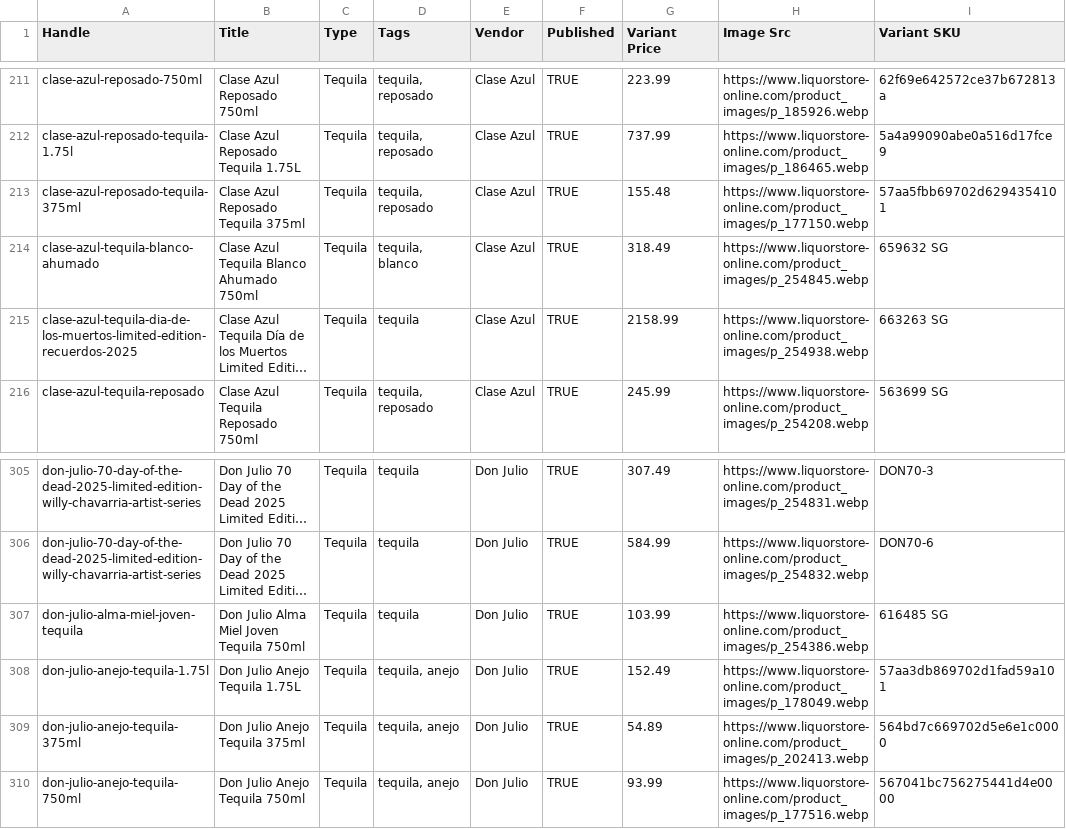
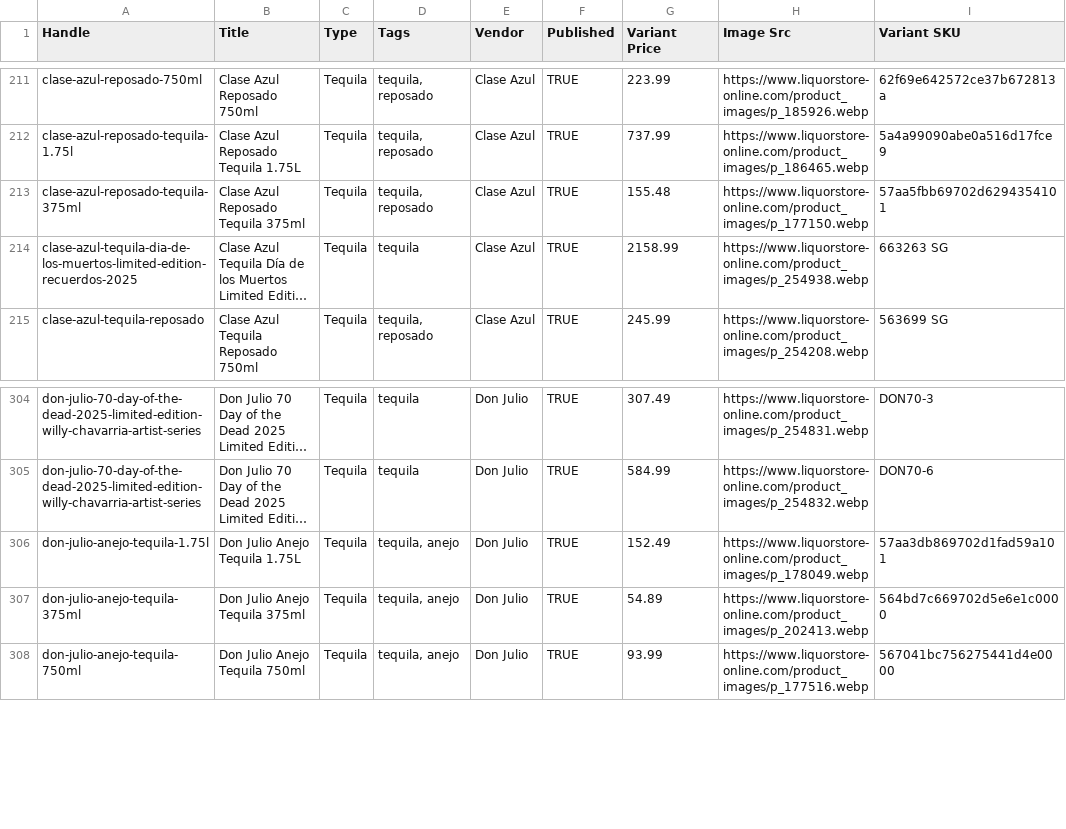
Before and after one commit to Njawnson/tequila-shopify-sync, a CSV file: output/matrixify_update.csv, drawn as a sheet; only a part is shown, gaps mark what is left out; long unchanged cells end in …; the diff names each change by its address in the sheet, - before the commit and + after, or states it on an @@ line.

```diff
--- a/output/matrixify_update.csv
+++ b/output/matrixify_update.csv
-row 214: clase-azul-tequila-blanco-ahumado | Clase Azul Tequila Blanco Ahumado 750ml | Tequila | tequila, blanco | Clase Azul | TRUE | 318.49 | https://www.liquorstore-online.com/product_images/p_254845.webp | 659632 SG
-row 307: don-julio-alma-miel-joven-tequila | Don Julio Alma Miel Joven Tequila 750ml | Tequila | tequila | Don Julio | TRUE | 103.99 | https://www.liquorstore-online.com/product_images/p_254386.webp | 616485 SG
```
Also changed, not shown: 1 other file.
